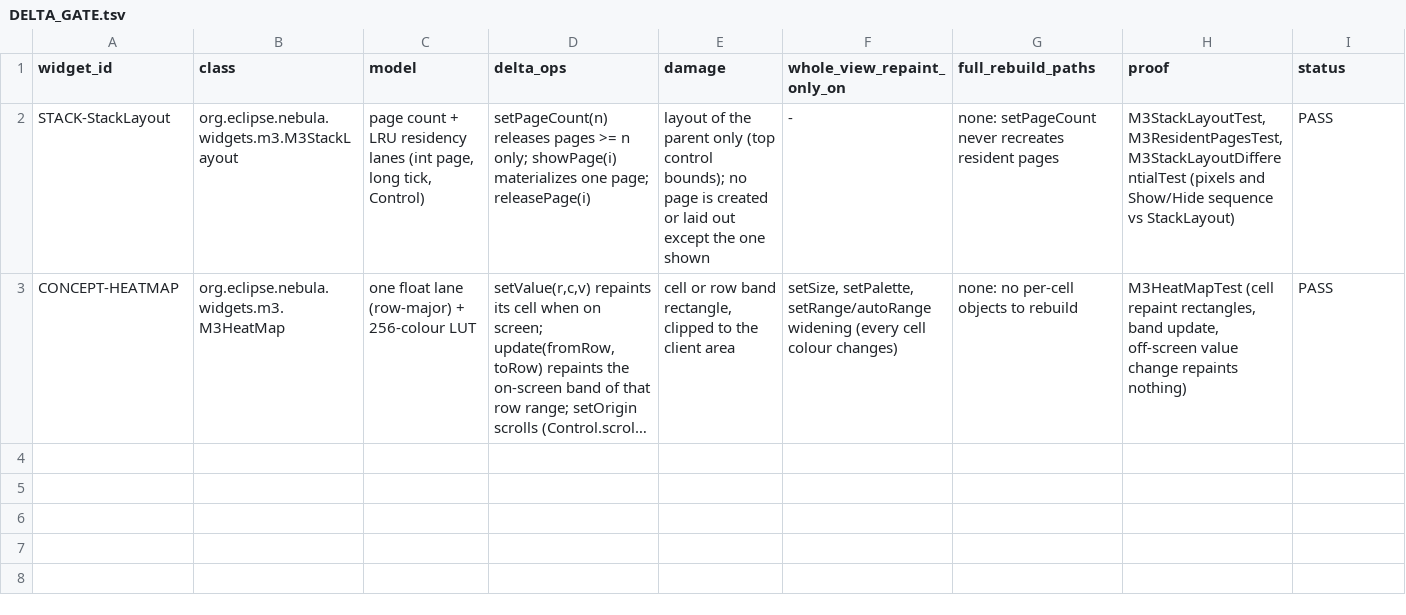
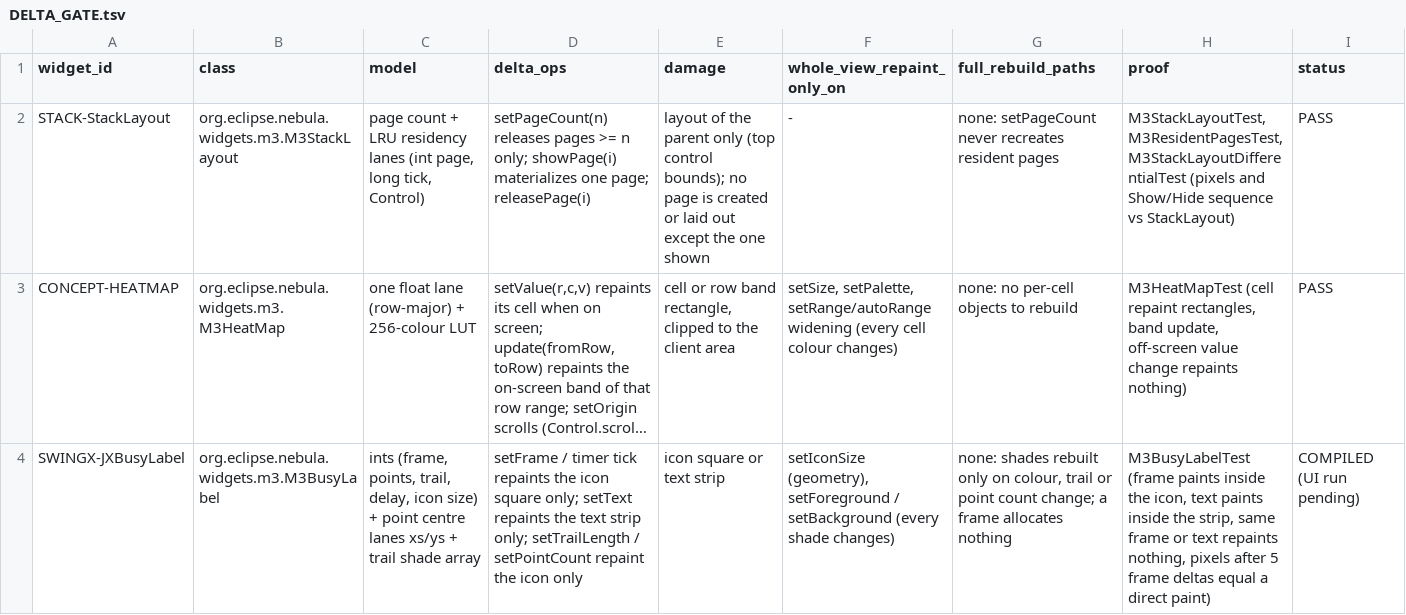
Before and after one commit to hsoliwal/nebula, a TSV file: docs/m3/custom-widgets/DELTA_GATE.tsv, drawn as a sheet; long unchanged cells end in …; the diff names each change by its address in the sheet, - before the commit and + after, or states it on an @@ line.

Commit message:
feat(custom-widgets): M3BusyLabel, SWT counterpart of SwingX JXBusyLabel (pattern only): ring of points with a fading trail, a frame repaints the icon square only; test, snippet, EXAMPLES.md, FOSS and DELTA_GATE rows

```diff
--- a/docs/m3/custom-widgets/DELTA_GATE.tsv
+++ b/docs/m3/custom-widgets/DELTA_GATE.tsv
+row 4: SWINGX-JXBusyLabel | org.eclipse.nebula.widgets.m3.M3BusyLabel | ints (frame, points, trail, delay, icon size) + point centre lanes xs/ys + trail shade array | setFrame / timer tick repaints the icon square only; setText repaints the text strip only; setTrailLength / setPointCount repaint the icon only | icon square or text strip | setIconSize (geometry), setForeground / setBackground (every shade changes) | none: shades rebuilt only on colour, trail or point count change; a frame allocates nothing | M3BusyLabelTest (frame paints inside the icon, text paints inside the strip, same frame or text repaints nothing, pixels after 5 frame deltas equal a direct paint) | COMPILED (UI run pending)
```
Also changed, not shown: docs/m3/custom-widgets/FOSS_REUSE_DECISION.tsv, docs/m3/custom-widgets/WIDGET_PLATFORM_MATRIX.tsv, 5 other files.
